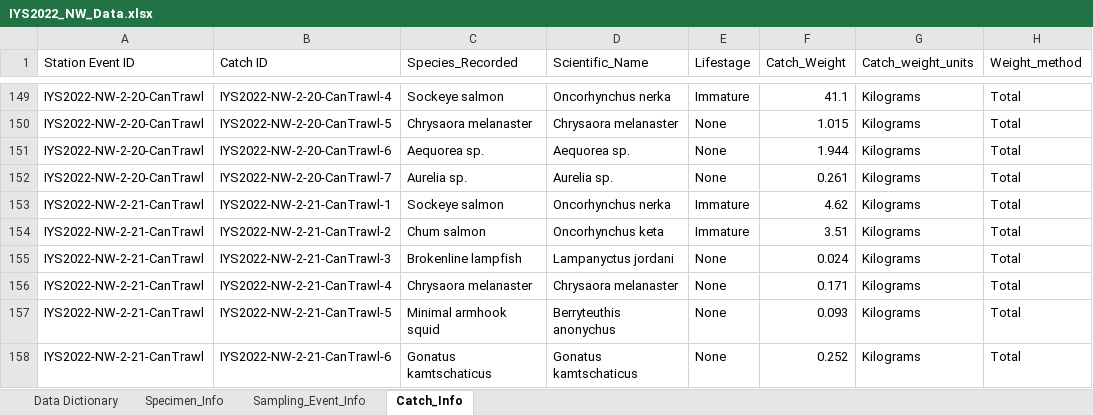
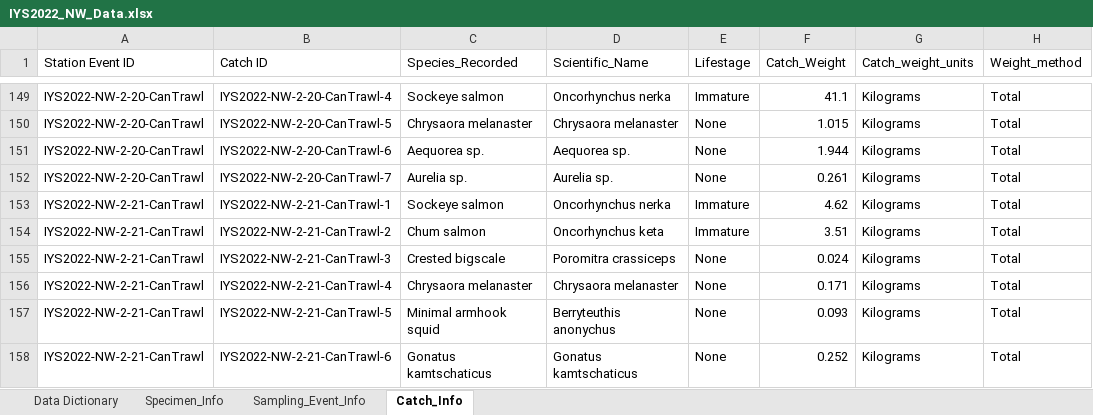
Before and after one commit to international-year-of-the-salmon/2022-NW-Data-Template, an Excel workbook: IYS2022_NW_Data.xlsx, sheet Catch_Info, drawn as a sheet; only a part is shown, gaps mark what is left out; values as stored, in another font and other column widths than the file's, no borders; the diff names each change by its address in the sheet, - before the commit and + after, or states it on an @@ line.

```diff
--- a/IYS2022_NW_Data.xlsx (sheet Catch_Info)
+++ b/IYS2022_NW_Data.xlsx (sheet Catch_Info)
-C155 (Species_Recorded): Brokenline lampfish
+C155 (Species_Recorded): Crested bigscale
-D155 (Scientific_Name): Lampanyctus jordani
+D155 (Scientific_Name): Poromitra crassiceps
```
Also changed, not shown: sheet Specimen_Info, 3 other files.
